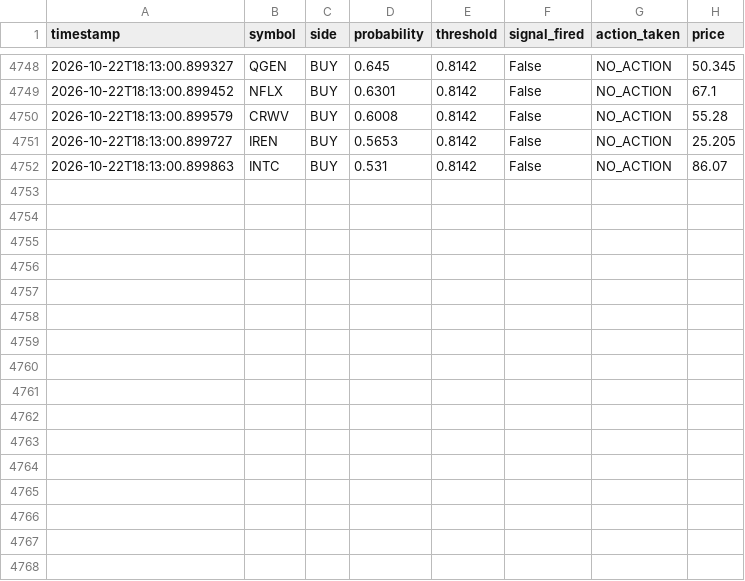
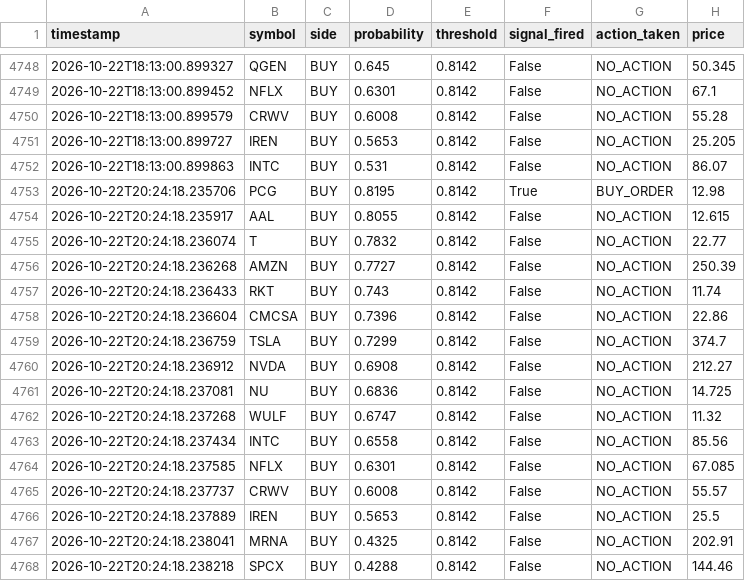
Before and after one commit to jp3tty/ml-trading-bot, a CSV file: paper_trade_log/signals.csv, drawn as a sheet; only a part is shown, gaps mark what is left out; the diff names each change by its address in the sheet, - before the commit and + after, or states it on an @@ line.

```diff
--- a/paper_trade_log/signals.csv
+++ b/paper_trade_log/signals.csv
+row 4753: 2026-10-22T20:24:18.235706 | PCG | BUY | 0.8195 | 0.8142 | True | BUY_ORDER | 12.98
+row 4754: 2026-10-22T20:24:18.235917 | AAL | BUY | 0.8055 | 0.8142 | False | NO_ACTION | 12.615
+row 4755: 2026-10-22T20:24:18.236074 | T | BUY | 0.7832 | 0.8142 | False | NO_ACTION | 22.77
+row 4756: 2026-10-22T20:24:18.236268 | AMZN | BUY | 0.7727 | 0.8142 | False | NO_ACTION | 250.39
+row 4757: 2026-10-22T20:24:18.236433 | RKT | BUY | 0.743 | 0.8142 | False | NO_ACTION | 11.74
+row 4758: 2026-10-22T20:24:18.236604 | CMCSA | BUY | 0.7396 | 0.8142 | False | NO_ACTION | 22.86
+row 4759: 2026-10-22T20:24:18.236759 | TSLA | BUY | 0.7299 | 0.8142 | False | NO_ACTION | 374.7
+row 4760: 2026-10-22T20:24:18.236912 | NVDA | BUY | 0.6908 | 0.8142 | False | NO_ACTION | 212.27
+row 4761: 2026-10-22T20:24:18.237081 | NU | BUY | 0.6836 | 0.8142 | False | NO_ACTION | 14.725
+row 4762: 2026-10-22T20:24:18.237268 | WULF | BUY | 0.6747 | 0.8142 | False | NO_ACTION | 11.32
+row 4763: 2026-10-22T20:24:18.237434 | INTC | BUY | 0.6558 | 0.8142 | False | NO_ACTION | 85.56
+row 4764: 2026-10-22T20:24:18.237585 | NFLX | BUY | 0.6301 | 0.8142 | False | NO_ACTION | 67.085
+row 4765: 2026-10-22T20:24:18.237737 | CRWV | BUY | 0.6008 | 0.8142 | False | NO_ACTION | 55.57
+row 4766: 2026-10-22T20:24:18.237889 | IREN | BUY | 0.5653 | 0.8142 | False | NO_ACTION | 25.5
+row 4767: 2026-10-22T20:24:18.238041 | MRNA | BUY | 0.4325 | 0.8142 | False | NO_ACTION | 202.91
+row 4768: 2026-10-22T20:24:18.238218 | SPCX | BUY | 0.4288 | 0.8142 | False | NO_ACTION | 144.46
```
Also changed, not shown: paper_trade_log/orders.csv.
